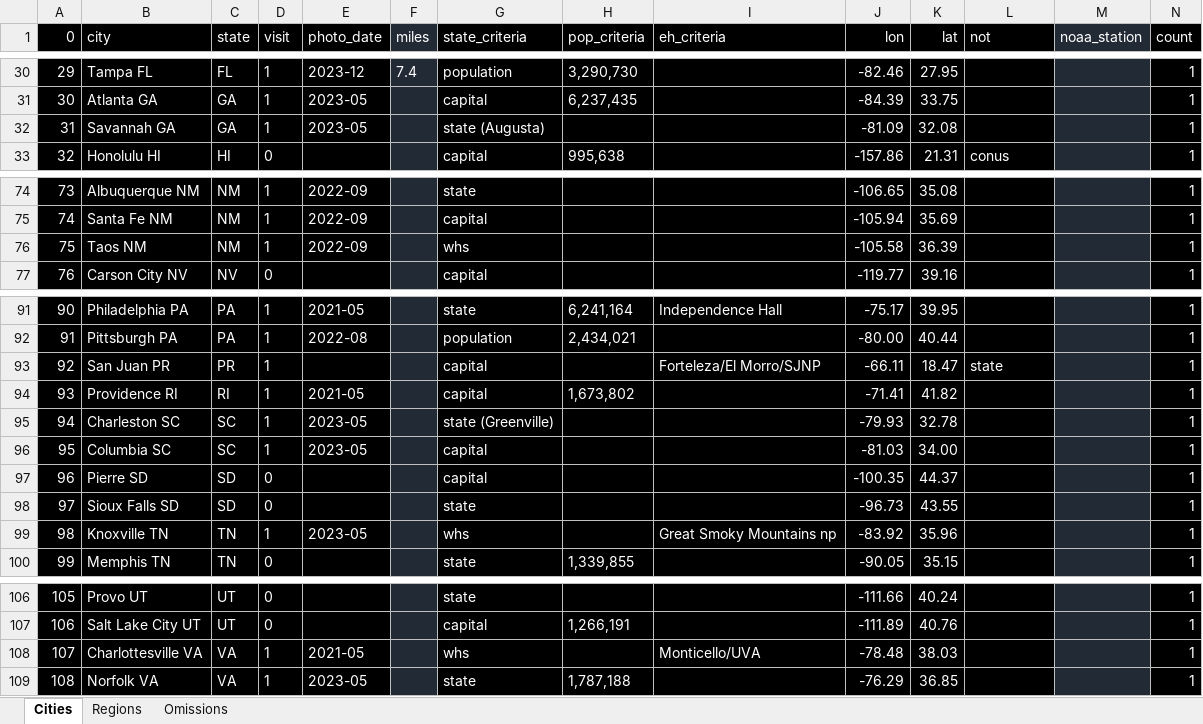
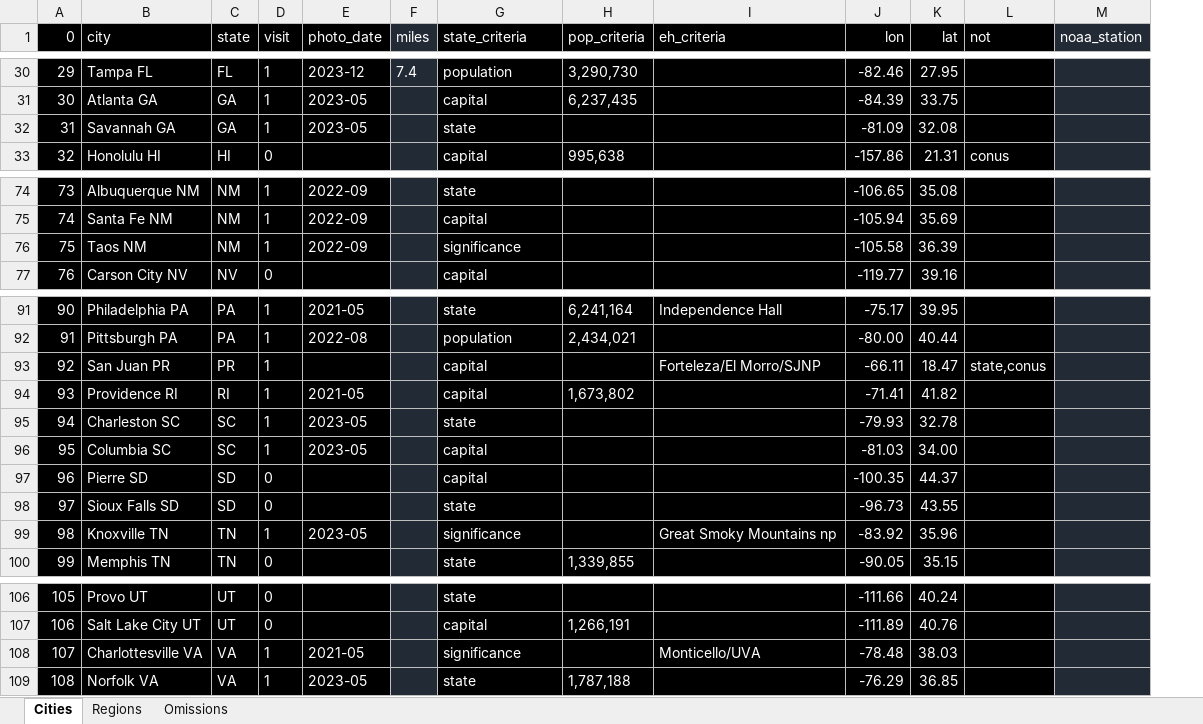
Before and after one commit to sjoshuam/roadtrips, an Excel workbook: io_in/city_list.xlsx, sheet Cities, drawn as a sheet; only a part is shown, gaps mark what is left out; values as stored, in another font and other column widths than the file's, no borders; the diff covers the shown part only; the diff names each change by its address in the sheet, - before the commit and + after, or states it on an @@ line.

```diff
--- a/io_in/city_list.xlsx (sheet Cities)
+++ b/io_in/city_list.xlsx (sheet Cities)
-column N (count), rows 30-33: all 1; rows 74-77: all 1; rows 91-100: all 1; rows 106-109: all 1
-G32 (state_criteria): state (Augusta)
+G32 (state_criteria): state
-G76 (state_criteria): whs
+G76 (state_criteria): significance
-L93 (not): state
+L93 (not): state,conus
-G95 (state_criteria): state (Greenville)
+G95 (state_criteria): state
-G99 (state_criteria): whs
+G99 (state_criteria): significance
-G108 (state_criteria): whs
+G108 (state_criteria): significance
```
Also changed, not shown: 6 edited cells elsewhere in this sheet, sheet Omissions, 11 other files.
